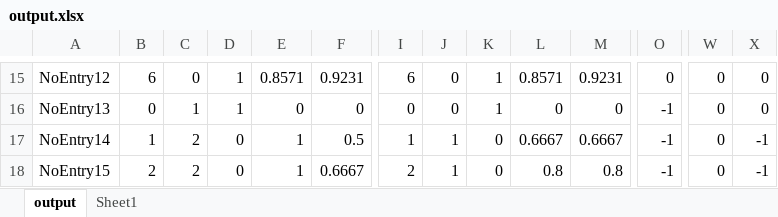
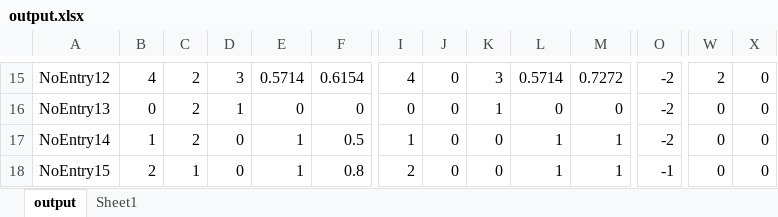
Before and after one commit to stephen-brock/Shape-Detection, an Excel workbook: output.xlsx, sheet output, drawn as a sheet; only a part is shown, gaps mark what is left out; values as stored, in another font and other column widths than the file's, no borders; charts and pictures not drawn; the diff covers the shown part only; the diff names each change by its address in the sheet, - before the commit and + after, or states it on an @@ line.

```diff
--- a/output.xlsx (sheet output)
+++ b/output.xlsx (sheet output)
-B15: 6
+B15: 4
-C15: 0
+C15: 2
-D15: 1
+D15: 3
-E15: 0.8571
+E15: 0.5714
-F15: 0.9231
+F15: 0.6154
-I15: 6
+I15: 4
-K15: 1
+K15: 3
-L15: 0.8571
+L15: 0.5714
-M15: 0.9231
+M15: 0.7272
-O15: 0
+O15: -2
-W15: 0
+W15: 2
-C16: 1
+C16: 2
-O16:O17: -1
+O16:O17: -2
-J17:J18: 1
+J17:J18: 0
-L17: 0.6667
+L17: 1
-M17: 0.6667
+M17: 1
-X17:X18: -1
+X17:X18: 0
-C18: 2
+C18: 1
-F18: 0.6667
+F18: 0.8
-L18: 0.8
+L18: 1
-M18: 0.8
+M18: 1
```
Also changed, not shown: 42 edited cells elsewhere in this sheet, charts or pictures, 43 other files.
